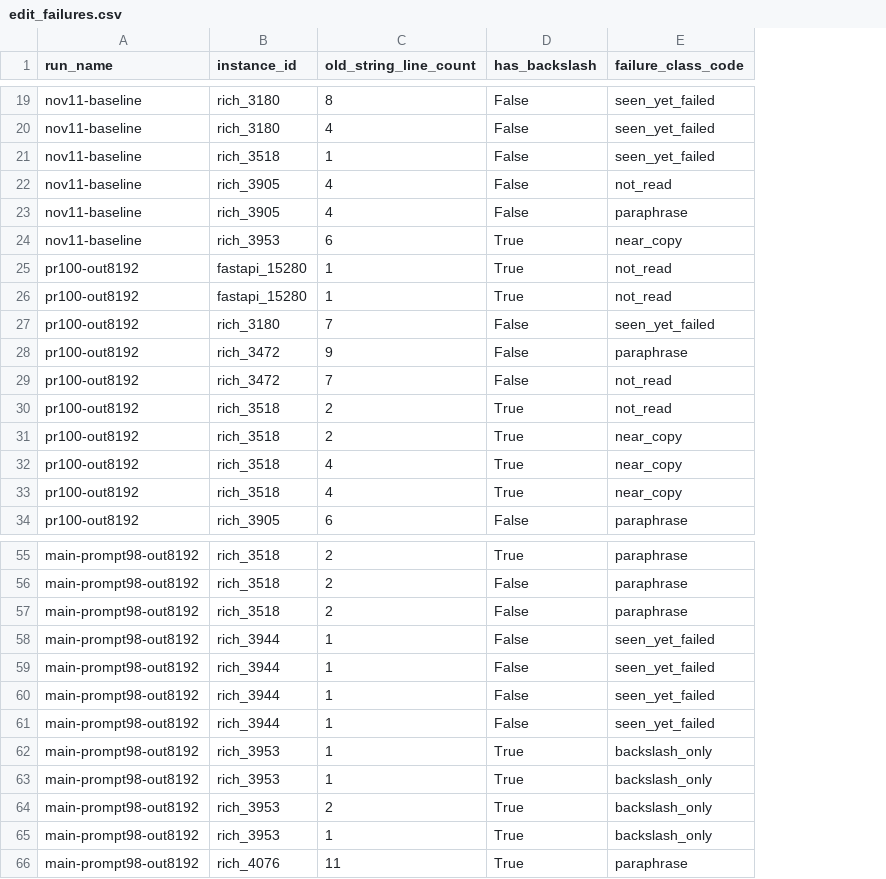
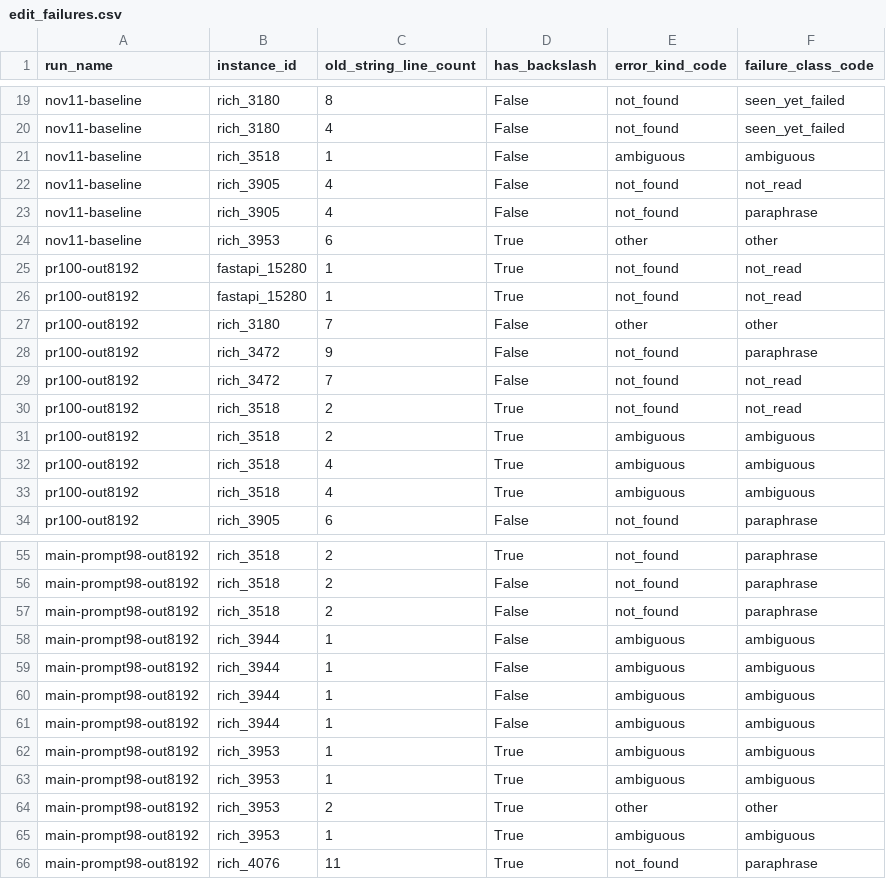
Before and after one commit to healthtransformationlab/gemma-developer-agent, a CSV file: analysis/edit_failures.csv, drawn as a sheet; only a part is shown, gaps mark what is left out; addresses are those after the commit; the diff covers the shown part only; the diff names each change by its address in the sheet, - before the commit and + after, or states it on an @@ line.

```diff
--- a/analysis/edit_failures.csv
+++ b/analysis/edit_failures.csv
+column E (error_kind_code), rows 19-34: not_found | not_found | ambiguous | not_found | not_found | other | not_found | not_found | other | not_found | not_found | not_found | ambiguous | ambiguous | ambiguous | not_found; rows 55-66: not_found | not_found | not_found | ambiguous | ambiguous | ambiguous | ambiguous | ambiguous | ambiguous | other | ambiguous | not_found
-F21 (failure_class_code): seen_yet_failed
+F21 (failure_class_code): ambiguous
-F24 (failure_class_code): near_copy
+F24 (failure_class_code): other
-F27 (failure_class_code): seen_yet_failed
+F27 (failure_class_code): other
-F31:F33 (failure_class_code): near_copy
+F31:F33 (failure_class_code): ambiguous
-F58:F61 (failure_class_code): seen_yet_failed
+F58:F61 (failure_class_code): ambiguous
-F62:F63 (failure_class_code): backslash_only
+F62:F63 (failure_class_code): ambiguous
-F64 (failure_class_code): backslash_only
+F64 (failure_class_code): other
-F65 (failure_class_code): backslash_only
+F65 (failure_class_code): ambiguous
```
Also changed, not shown: 15 edited cells elsewhere in this file, 4 other files.
